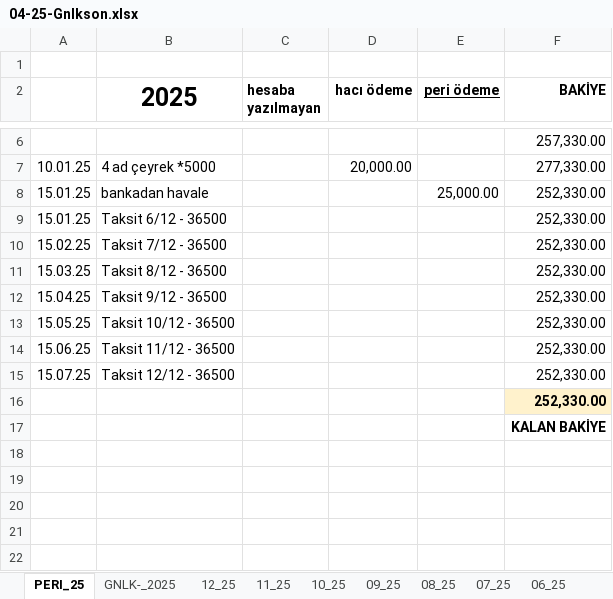
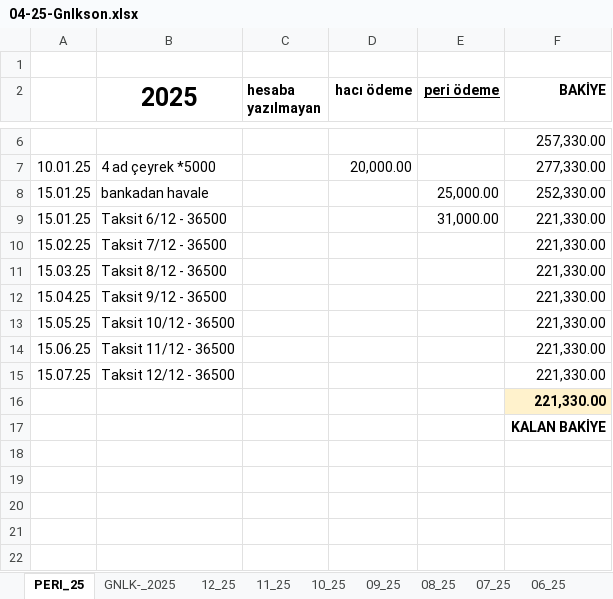
Before and after one commit to roboturx/tdy, an Excel workbook: 04-25-Gnlkson.xlsx, sheet PERI_25, drawn as a sheet; only a part is shown, gaps mark what is left out; values as stored, in another font and other column widths than the file's, no borders; the diff names each change by its address in the sheet, - before the commit and + after, or states it on an @@ line.

```diff
--- a/04-25-Gnlkson.xlsx (sheet PERI_25)
+++ b/04-25-Gnlkson.xlsx (sheet PERI_25)
-E9 (peri ödeme): (empty)
+E9 (peri ödeme): 31,000.00
-F9:F16 (BAKİYE): 252,330.00
+F9:F16 (BAKİYE): 221,330.00
```
Also changed, not shown: sheet 01_25, sheet GNLK-_2025, formulas that keep their value, 9 other files.
